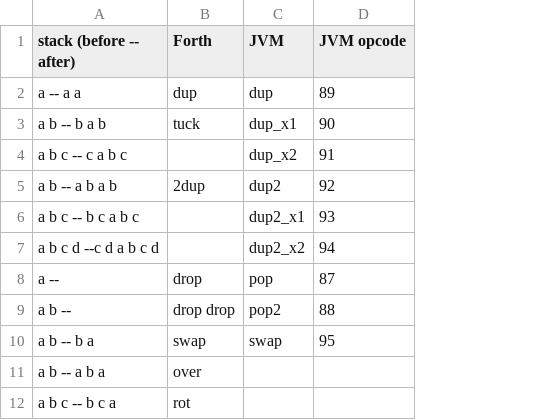
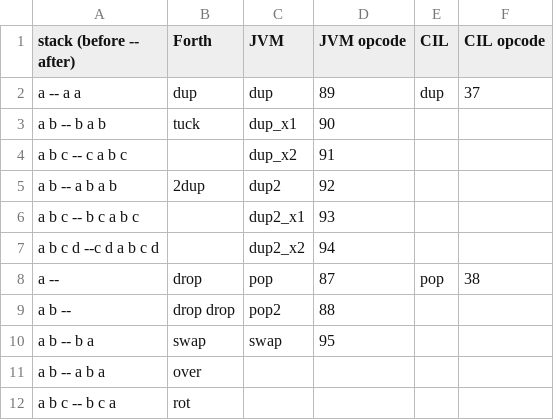
Before and after one commit to drom/wast-forth, a CSV file: stack-manipulation.csv, drawn as a sheet; the diff names each change by its address in the sheet, - before the commit and + after, or states it on an @@ line.

Commit message:
Update stack-manipulation.csv

```diff
--- a/stack-manipulation.csv
+++ b/stack-manipulation.csv
+column E (CIL), rows 2-8: dup |  |  |  |  |  | pop
+column F (CIL opcode), rows 2-8: 37 |  |  |  |  |  | 38
```
